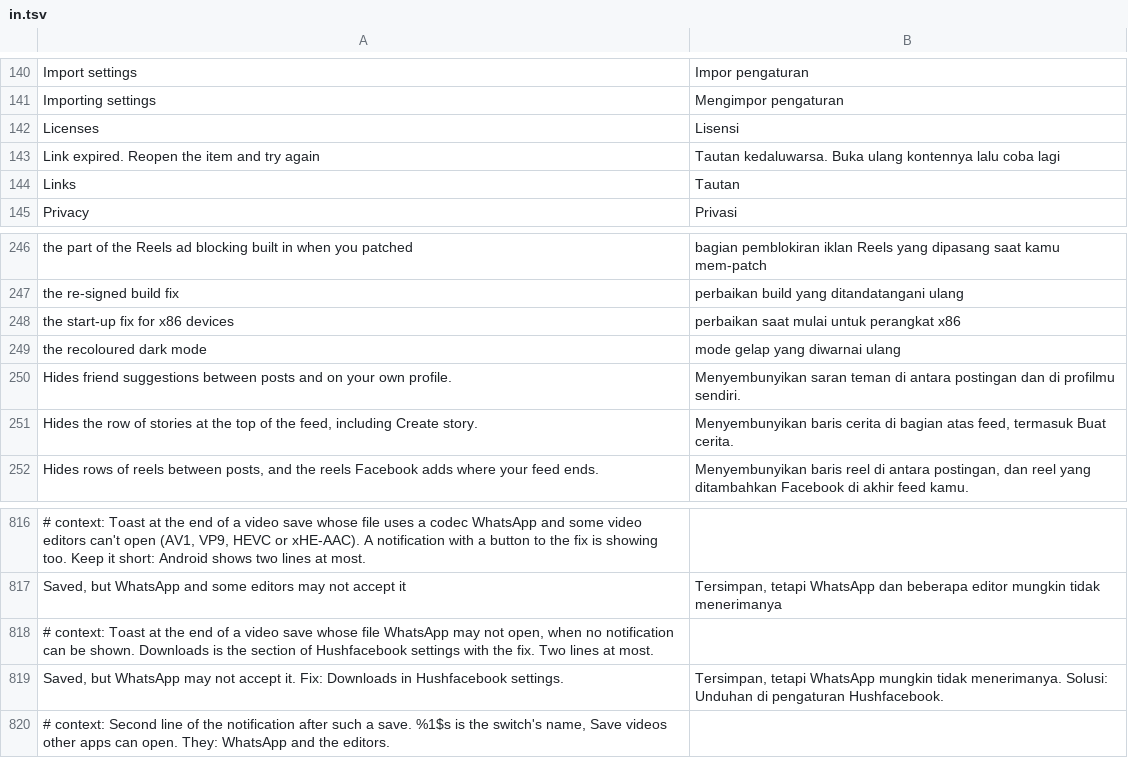
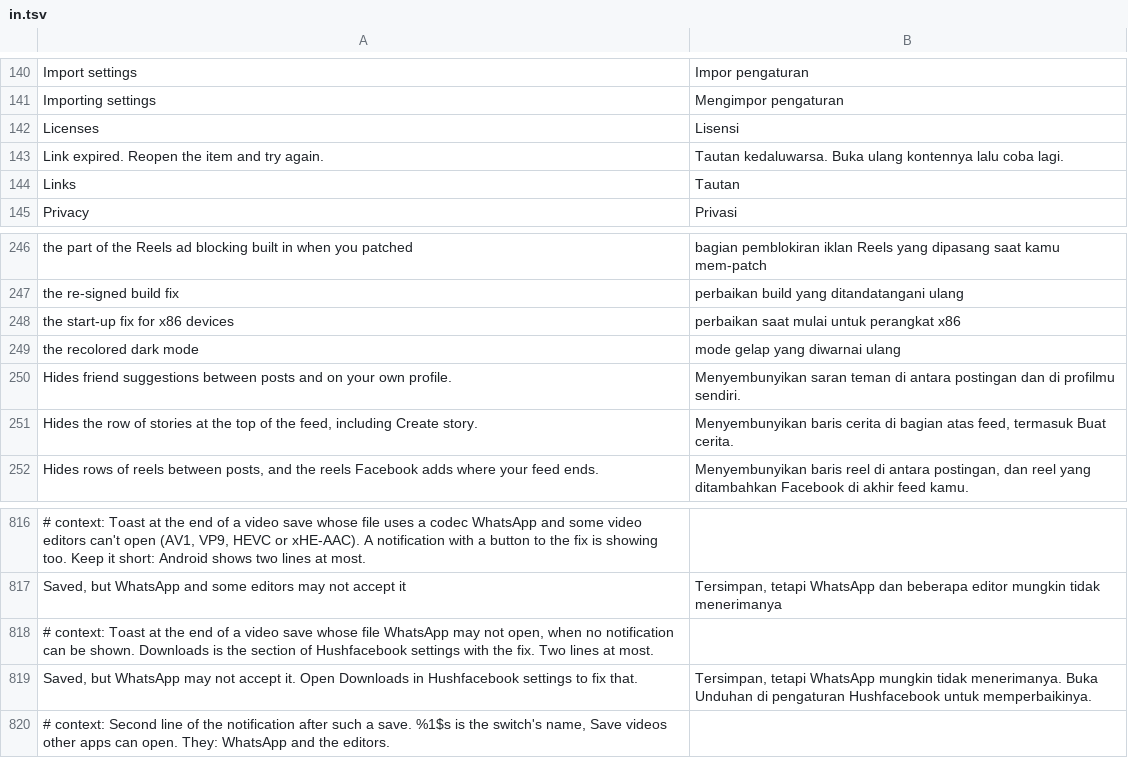
Before and after one commit to SA-SUJON/HushFacebook, a TSV file: extensions/shared/library/src/main/l10n/in.tsv, drawn as a sheet; only a part is shown, gaps mark what is left out.

Commit message:
style(settings): fix three toast and list phrasings
"the recoloured dark mode" is the only British spelling in the app's text.
It shows in the list of what Pause leaves running, so it now reads
"recolored" like the rest.

The save toast for a video WhatsApp may refuse said "Fix: Downloads in
Hushfacebook settings.", a colon stitching two clauses and not clear about
what to do. It now says to open Downloads in Hushfacebook settings to fix
that.

"Link expired. Reopen the item and try again" was the only save toast
without a closing period.

All five translation tables carry the new rows. RefusedFormatTest pinned
the old toast sentence, so its constant follows the rewritten copy.

```diff
--- a/extensions/shared/library/src/main/l10n/in.tsv
+++ b/extensions/shared/library/src/main/l10n/in.tsv
@@ -142,3 +142,3 @@ Importing settings	Mengimpor pengaturan
 Licenses	Lisensi
-Link expired. Reopen the item and try again	Tautan kedaluwarsa. Buka ulang kontennya lalu coba lagi
+Link expired. Reopen the item and try again.	Tautan kedaluwarsa. Buka ulang kontennya lalu coba lagi.
 Links	Tautan
@@ -248,3 +248,3 @@ the re-signed build fix	perbaikan build yang ditandatangani ulang
 the start-up fix for x86 devices	perbaikan saat mulai untuk perangkat x86
-the recoloured dark mode	mode gelap yang diwarnai ulang
+the recolored dark mode	mode gelap yang diwarnai ulang
 Hides friend suggestions between posts and on your own profile.	Menyembunyikan saran teman di antara postingan dan di profilmu sendiri.
@@ -818,3 +818,3 @@ Saved, but WhatsApp and some editors may not accept it	Tersimpan, tetapi WhatsAp
 # context: Toast at the end of a video save whose file WhatsApp may not open, when no notification can be shown. Downloads is the section of Hushfacebook settings with the fix. Two lines at most.
-Saved, but WhatsApp may not accept it. Fix: Downloads in Hushfacebook settings.	Tersimpan, tetapi WhatsApp mungkin tidak menerimanya. Solusi: Unduhan di pengaturan Hushfacebook.
+Saved, but WhatsApp may not accept it. Open Downloads in Hushfacebook settings to fix that.	Tersimpan, tetapi WhatsApp mungkin tidak menerimanya. Buka Unduhan di pengaturan Hushfacebook untuk memperbaikinya.
 # context: Second line of the notification after such a save. %1$s is the switch's name, Save videos other apps can open. They: WhatsApp and the editors.
```
Also changed, not shown: extensions/shared/library/src/main/l10n/de.tsv, extensions/shared/library/src/main/l10n/es.tsv, 6 other files.
